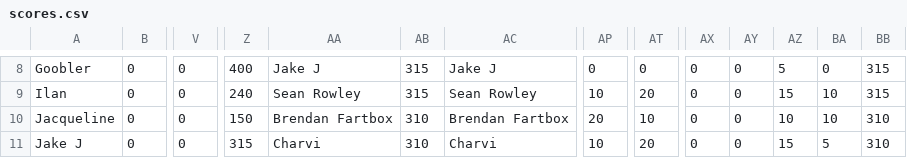
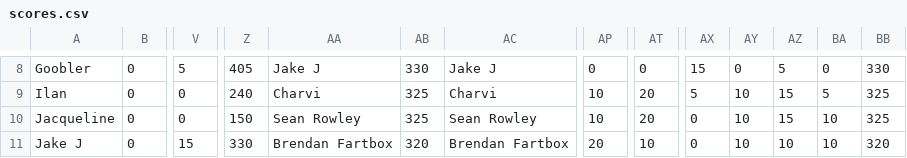
Before and after one commit to ceickmeyer/oscars, a CSV file: scores.csv, drawn as a sheet; only a part is shown, gaps mark what is left out; the diff covers the shown part only; the diff names each change by its address in the sheet, - before the commit and + after, or states it on an @@ line.

```diff
--- a/scores.csv
+++ b/scores.csv
-V8: 0
+V8: 5
-Z8: 400
+Z8: 405
-AB8: 315
+AB8: 330
-AX8: 0
+AX8: 15
-BB8: 315
+BB8: 330
-AA9: Sean Rowley
+AA9: Charvi
-AB9: 315
+AB9: 325
-AC9: Sean Rowley
+AC9: Charvi
-AX9: 0
+AX9: 5
-AY9:AY11: 0
+AY9:AY11: 10
-BA9: 10
+BA9: 5
-BB9: 315
+BB9: 325
-AA10: Brendan Fartbox
+AA10: Sean Rowley
-AB10: 310
+AB10: 325
-AC10: Brendan Fartbox
+AC10: Sean Rowley
-AP10: 20
+AP10: 10
-AT10: 10
+AT10: 20
-AZ10: 10
+AZ10: 15
-BB10: 310
+BB10: 325
-V11: 0
+V11: 15
-Z11: 315
+Z11: 330
-AA11: Charvi
+AA11: Brendan Fartbox
-AB11: 310
+AB11: 320
-AC11: Charvi
+AC11: Brendan Fartbox
-AP11: 10
+AP11: 20
-AT11: 20
+AT11: 10
-AZ11: 15
+AZ11: 10
-BA11: 5
+BA11: 10
-BB11: 310
+BB11: 320
```
Also changed, not shown: 124 edited cells elsewhere in this file, 1 other file.
